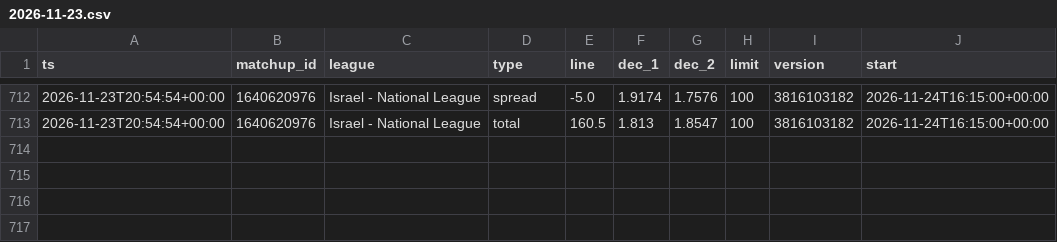
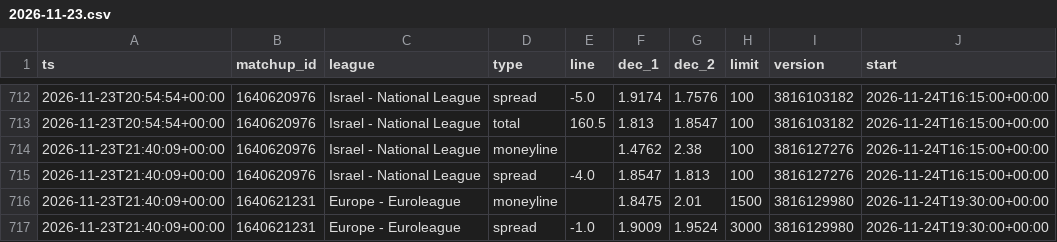
Before and after one commit to dataztrul/hoopsedge-odds, a CSV file: data/odds/2026-11-23.csv, drawn as a sheet; only a part is shown, gaps mark what is left out.

```diff
--- a/data/odds/2026-11-23.csv
+++ b/data/odds/2026-11-23.csv
@@ -713 +713,5 @@ ts,matchup_id,league,type,line,dec_1,dec_2,limit,version,start
 2026-11-23T20:54:54+00:00,1640620976,Israel - National League,total,160.5,1.813,1.8547,100,3816103182,2026-11-24T16:15:00+00:00
+2026-11-23T21:40:09+00:00,1640620976,Israel - National League,moneyline,,1.4762,2.38,100,3816127276,2026-11-24T16:15:00+00:00
+2026-11-23T21:40:09+00:00,1640620976,Israel - National League,spread,-4.0,1.8547,1.813,100,3816127276,2026-11-24T16:15:00+00:00
+2026-11-23T21:40:09+00:00,1640621231,Europe - Euroleague,moneyline,,1.8475,2.01,1500,3816129980,2026-11-24T19:30:00+00:00
+2026-11-23T21:40:09+00:00,1640621231,Europe - Euroleague,spread,-1.0,1.9009,1.9524,3000,3816129980,2026-11-24T19:30:00+00:00
```
Also changed, not shown: data/matchups.csv, 1 other file.
